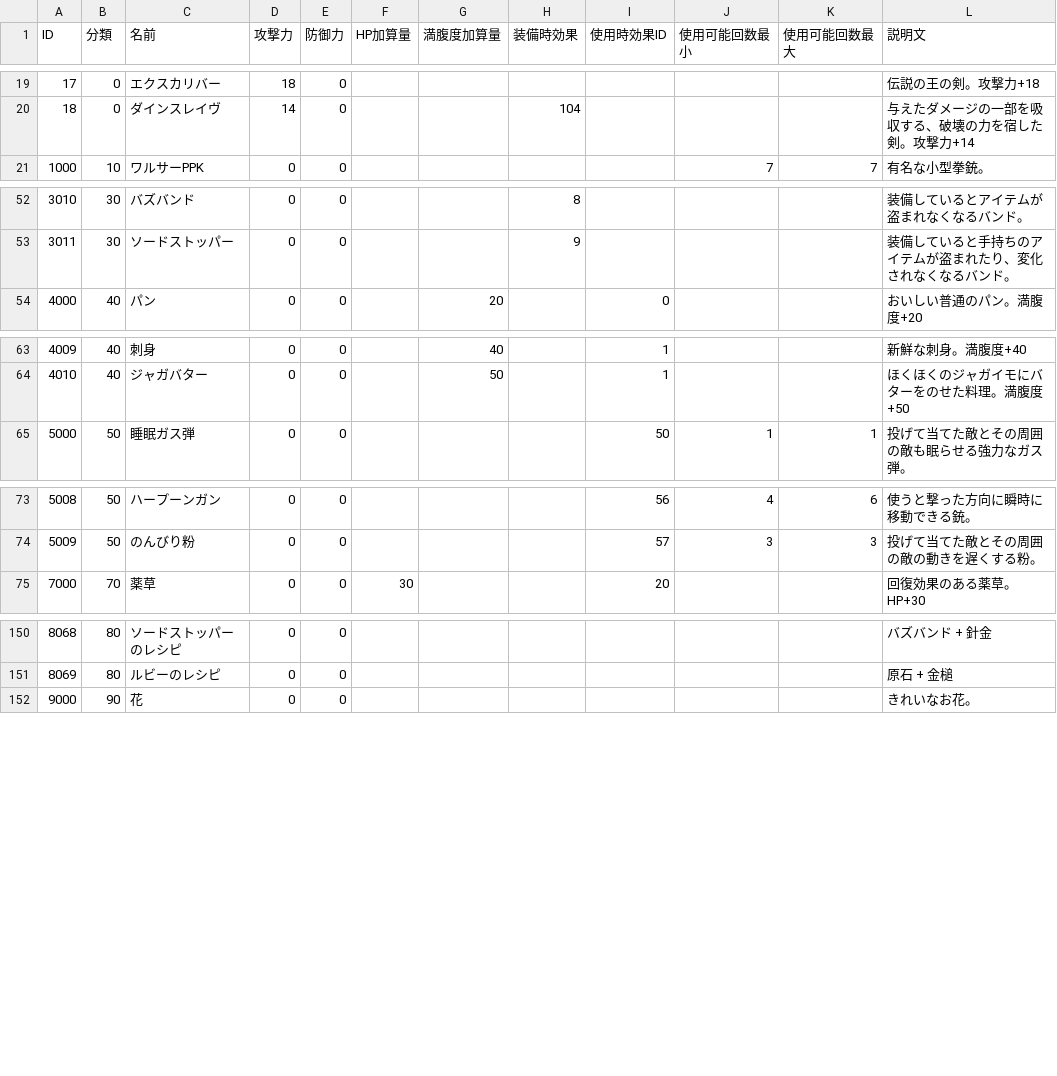
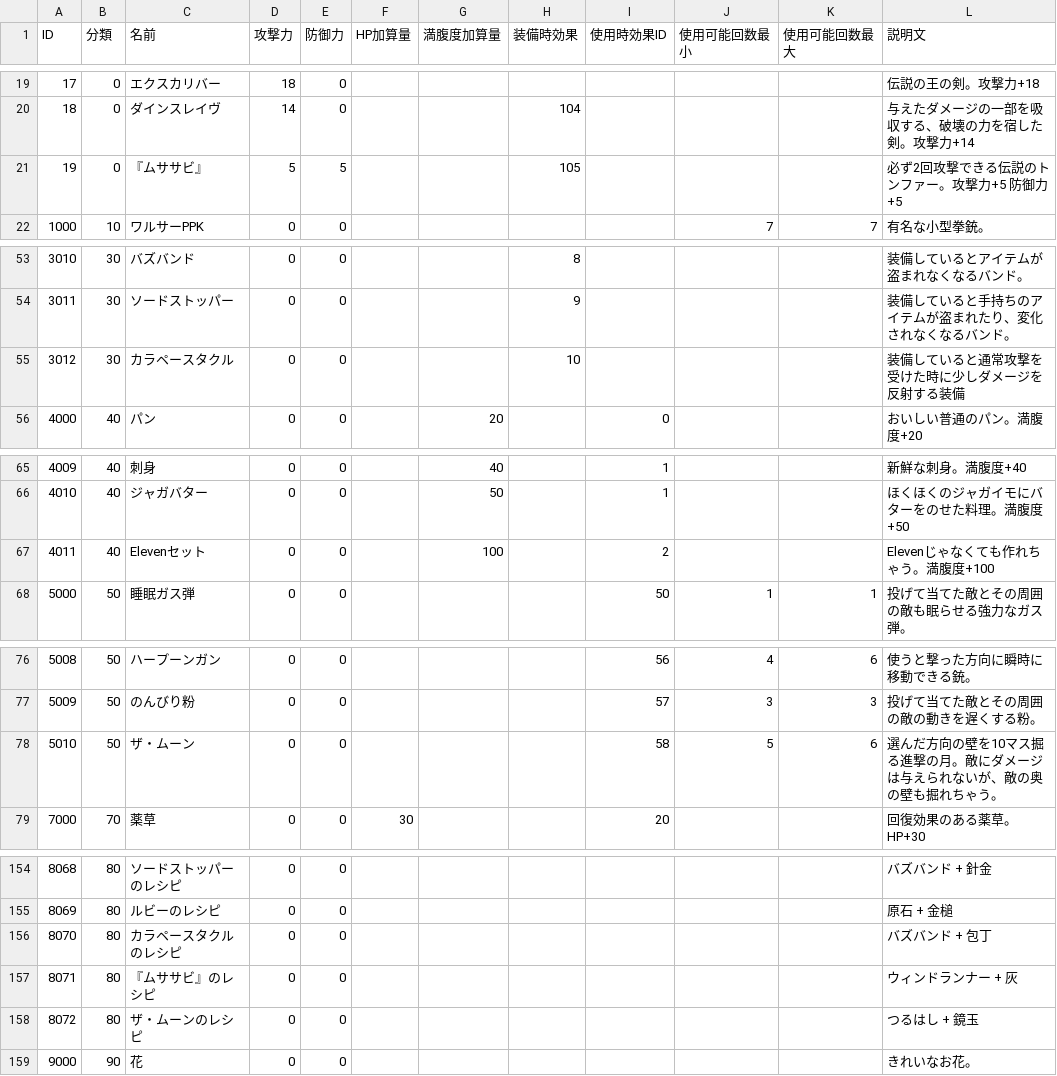
Before and after one commit to Aliostro/lumia-underground-labyrinth, a CSV file: assets/data/item.csv, drawn as a sheet; only a part is shown, gaps mark what is left out.

```diff
--- a/assets/data/item.csv
+++ b/assets/data/item.csv
@@ -20,2 +20,3 @@
 "18", "0", "ダインスレイヴ", "14", "0", "", "", "104", "", "", "", "与えたダメージの一部を吸収する、破壊の力を宿した剣。攻撃力+14"
+"19", "0", "『ムササビ』", "5", "5", "", "", "105", "", "", "", "必ず2回攻撃できる伝説のトンファー。攻撃力+5 防御力+5"
 "1000", "10", "ワルサーPPK", "0", "0", "", "", "", "", "7", "7", "有名な小型拳銃。"
@@ -53,2 +54,3 @@
 "3011", "30", "ソードストッパー", "0", "0", "", "", "9", "", "", "", "装備していると手持ちのアイテムが盗まれたり、変化されなくなるバンド。"
+"3012", "30", "カラペースタクル", "0", "0", "", "", "10", "", "", "", "装備していると通常攻撃を受けた時に少しダメージを反射する装備"
 "4000", "40", "パン", "0", "0", "", "20", "", "0", "", "", "おいしい普通のパン。満腹度+20"
@@ -64,2 +66,3 @@
 "4010", "40", "ジャガバター", "0", "0", "", "50", "", "1", "", "", "ほくほくのジャガイモにバターをのせた料理。満腹度+50"
+"4011", "40", "Elevenセット", "0", "0", "", "100", "", "2", "", "", "Elevenじゃなくても作れちゃう。満腹度+100"
 "5000", "50", "睡眠ガス弾", "0", "0", "", "", "", "50", "1", "1", "投げて当てた敵とその周囲の敵も眠らせる強力なガス弾。"
@@ -74,2 +77,3 @@
 "5009", "50", "のんびり粉", "0", "0", "", "", "", "57", "3", "3", "投げて当てた敵とその周囲の敵の動きを遅くする粉。"
+"5010", "50", "ザ・ムーン", "0", "0", "", "", "", "58", "5", "6", "選んだ方向の壁を10マス掘る進撃の月。敵にダメージは与えられないが、敵の奥の壁も掘れちゃう。"
 "7000", "70", "薬草", "0", "0", "30", "", "", "20", "", "", "回復効果のある薬草。HP+30"
@@ -151,2 +155,5 @@
 "8069", "80", "ルビーのレシピ", "0", "0", "", "", "", "", "", "", "原石 + 金槌"
+"8070", "80", "カラペースタクルのレシピ", "0", "0", "", "", "", "", "", "", "バズバンド + 包丁"
+"8071", "80", "『ムササビ』のレシピ", "0", "0", "", "", "", "", "", "", "ウィンドランナー + 灰"
+"8072", "80", "ザ・ムーンのレシピ", "0", "0", "", "", "", "", "", "", "つるはし + 鏡玉"
 "9000", "90", "花", "0", "0", "", "", "", "", "", "", "きれいなお花。"
```
Also changed, not shown: assets/data/craft.csv, assets/data/item-effect.csv, 9 other files.
